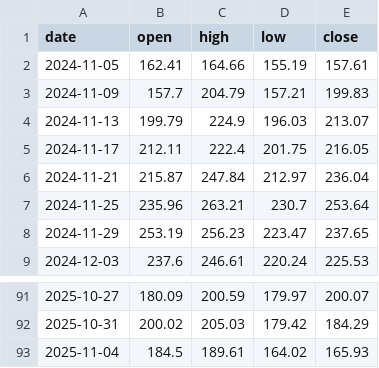
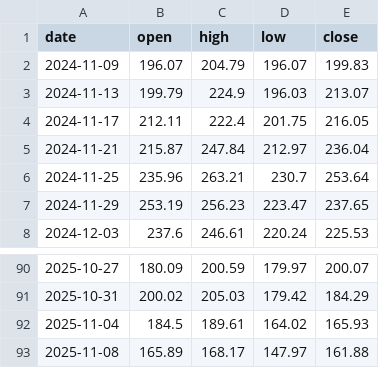
Before and after one commit to brisklm/basic-coin-prediction-node, a CSV file: data/price_data.csv, drawn as a sheet; only a part is shown, gaps mark what is left out.

```diff
--- a/data/price_data.csv
+++ b/data/price_data.csv
@@ -1,4 +1,3 @@
 date,open,high,low,close
-2024-11-05,162.41,164.66,155.19,157.61
-2024-11-09,157.7,204.79,157.21,199.83
+2024-11-09,196.07,204.79,196.07,199.83
 2024-11-13,199.79,224.9,196.03,213.07
@@ -93 +92,2 @@ date,open,high,low,close
 2025-11-04,184.5,189.61,164.02,165.93
+2025-11-08,165.89,168.17,147.97,161.88
```
